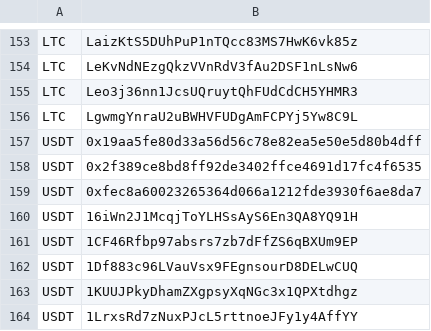
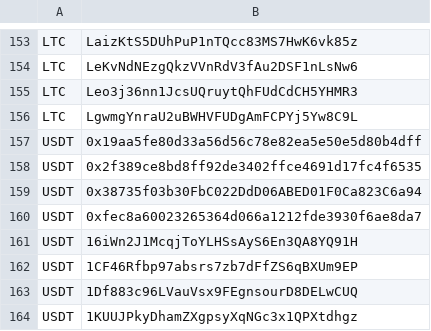
Before and after one commit to CYBAVO/Cryptocurrency_Sanction_List, a CSV file: sdnlist_step1.csv, drawn as a sheet; only a part is shown, gaps mark what is left out; the shorter side is filled out with more unchanged rows.

```diff
--- a/sdnlist_step1.csv
+++ b/sdnlist_step1.csv
@@ -158,2 +158,3 @@ USDT,0x19aa5fe80d33a56d56c78e82ea5e50e5d80b4dff
 USDT,0x2f389ce8bd8ff92de3402ffce4691d17fc4f6535
+USDT,0x38735f03b30FbC022DdD06ABED01F0Ca823C6a94
 USDT,0xfec8a60023265364d066a1212fde3930f6ae8da7
```
Also changed, not shown: sdnlist.csv, sdnlist_step2.csv, 1 other file.
